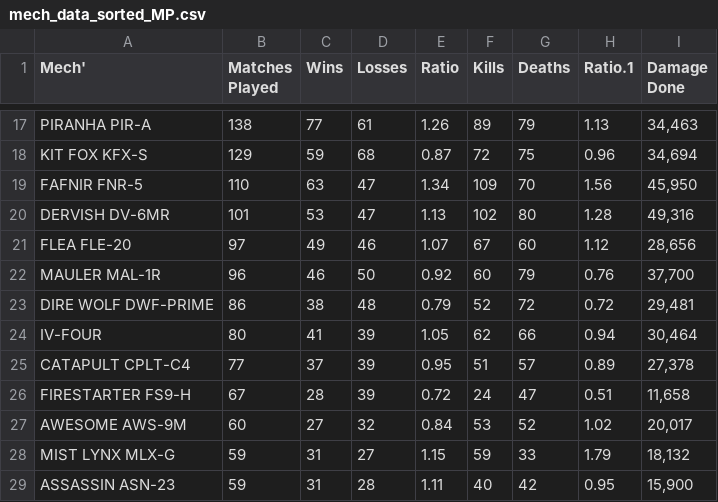
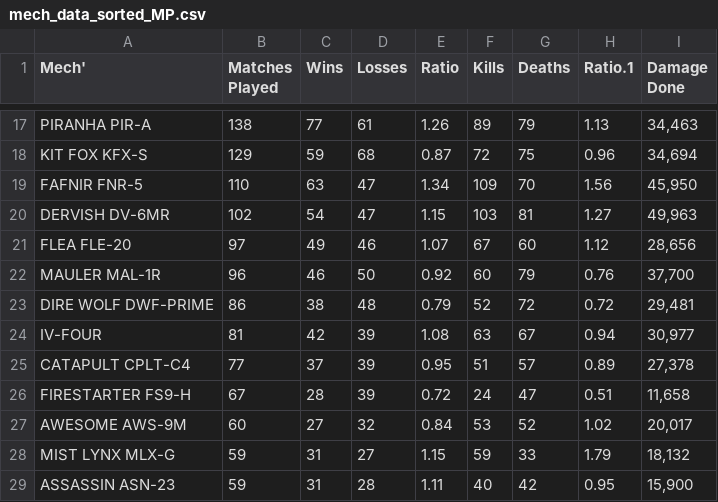
Before and after one commit to Zach-G/MWOMechScraper, a CSV file: mech_data_sorted_MP.csv, drawn as a sheet; only a part is shown, gaps mark what is left out; the diff covers the shown part only.

```diff
--- a/mech_data_sorted_MP.csv
+++ b/mech_data_sorted_MP.csv
@@ -19,3 +19,3 @@ KIT FOX KFX-S,129,59,68,0.87,72,75,0.96,"34,694"
 FAFNIR FNR-5,110,63,47,1.34,109,70,1.56,"45,950"
-DERVISH DV-6MR,101,53,47,1.13,102,80,1.28,"49,316"
+DERVISH DV-6MR,102,54,47,1.15,103,81,1.27,"49,963"
 FLEA FLE-20,97,49,46,1.07,67,60,1.12,"28,656"
@@ -23,3 +23,3 @@ MAULER MAL-1R,96,46,50,0.92,60,79,0.76,"37,700"
 DIRE WOLF DWF-PRIME,86,38,48,0.79,52,72,0.72,"29,481"
-IV-FOUR,80,41,39,1.05,62,66,0.94,"30,464"
+IV-FOUR,81,42,39,1.08,63,67,0.94,"30,977"
 CATAPULT CPLT-C4,77,37,39,0.95,51,57,0.89,"27,378"
```
Also changed, not shown: 3 added rows, 3 removed rows and 15 edited cells elsewhere in this file, mech_data_sorted_TP.csv, mech_data_unsorted.csv, 4 other files.
